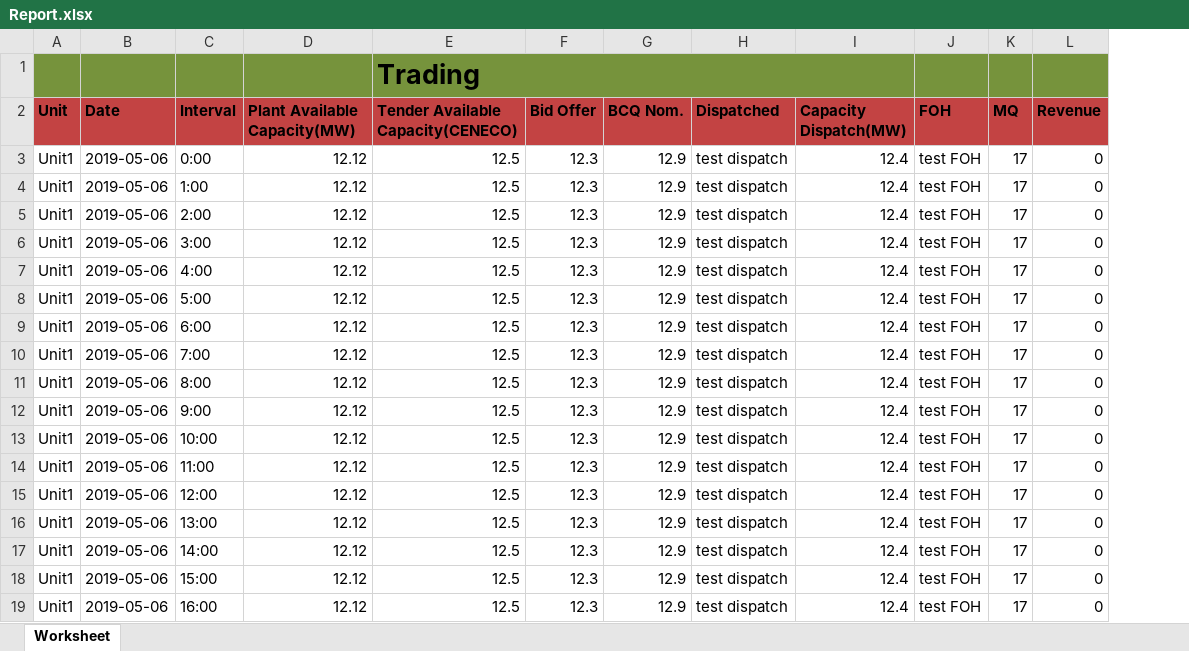
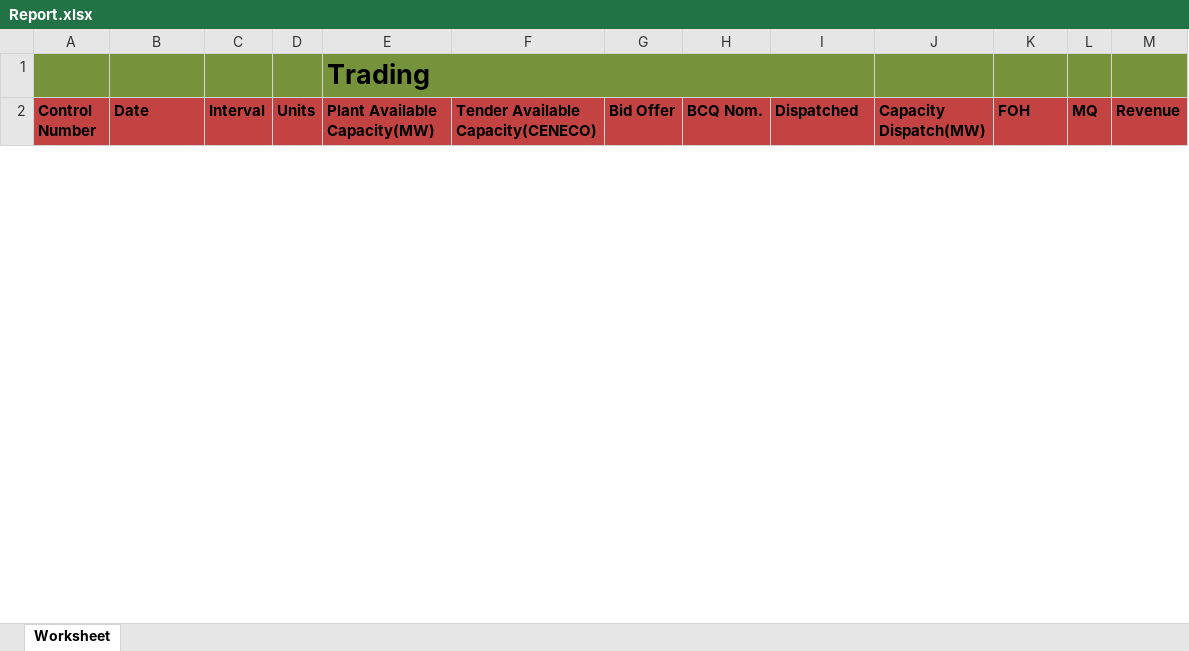
Before and after one commit to JonahBenares/TEFS, an Excel workbook: Report.xlsx, sheet Worksheet, drawn as a sheet; only a part is shown; values as stored, in another font and other column widths than the file's, no borders; removed rows and columns are numbered as before the commit, all else as after; rows hold the shown columns only; the diff covers the shown part only; the diff names each change by its address in the sheet, - before the commit and + after, or states it on an @@ line.

```diff
--- a/Report.xlsx (sheet Worksheet)
+++ b/Report.xlsx (sheet Worksheet)
-column A (Unit), empty
+column A (Control Number), empty
+column D (Units), empty
-row 1:  |  |  |  | Trading
+row 1:  |  |  |  | Trading
-row 3: Unit1 | 2019-05-06 | 0:00 | 12.12 | 12.5 | 12.3 | 12.9 | test dispatch | 12.4 | test FOH | 17 | 0
-row 4: Unit1 | 2019-05-06 | 1:00 | 12.12 | 12.5 | 12.3 | 12.9 | test dispatch | 12.4 | test FOH | 17 | 0
-row 5: Unit1 | 2019-05-06 | 2:00 | 12.12 | 12.5 | 12.3 | 12.9 | test dispatch | 12.4 | test FOH | 17 | 0
-row 6: Unit1 | 2019-05-06 | 3:00 | 12.12 | 12.5 | 12.3 | 12.9 | test dispatch | 12.4 | test FOH | 17 | 0
-row 7: Unit1 | 2019-05-06 | 4:00 | 12.12 | 12.5 | 12.3 | 12.9 | test dispatch | 12.4 | test FOH | 17 | 0
-row 8: Unit1 | 2019-05-06 | 5:00 | 12.12 | 12.5 | 12.3 | 12.9 | test dispatch | 12.4 | test FOH | 17 | 0
-row 9: Unit1 | 2019-05-06 | 6:00 | 12.12 | 12.5 | 12.3 | 12.9 | test dispatch | 12.4 | test FOH | 17 | 0
-row 10: Unit1 | 2019-05-06 | 7:00 | 12.12 | 12.5 | 12.3 | 12.9 | test dispatch | 12.4 | test FOH | 17 | 0
-row 11: Unit1 | 2019-05-06 | 8:00 | 12.12 | 12.5 | 12.3 | 12.9 | test dispatch | 12.4 | test FOH | 17 | 0
-row 12: Unit1 | 2019-05-06 | 9:00 | 12.12 | 12.5 | 12.3 | 12.9 | test dispatch | 12.4 | test FOH | 17 | 0
-row 13: Unit1 | 2019-05-06 | 10:00 | 12.12 | 12.5 | 12.3 | 12.9 | test dispatch | 12.4 | test FOH | 17 | 0
-row 14: Unit1 | 2019-05-06 | 11:00 | 12.12 | 12.5 | 12.3 | 12.9 | test dispatch | 12.4 | test FOH | 17 | 0
-row 15: Unit1 | 2019-05-06 | 12:00 | 12.12 | 12.5 | 12.3 | 12.9 | test dispatch | 12.4 | test FOH | 17 | 0
-row 16: Unit1 | 2019-05-06 | 13:00 | 12.12 | 12.5 | 12.3 | 12.9 | test dispatch | 12.4 | test FOH | 17 | 0
-row 17: Unit1 | 2019-05-06 | 14:00 | 12.12 | 12.5 | 12.3 | 12.9 | test dispatch | 12.4 | test FOH | 17 | 0
-row 18: Unit1 | 2019-05-06 | 15:00 | 12.12 | 12.5 | 12.3 | 12.9 | test dispatch | 12.4 | test FOH | 17 | 0
-row 19: Unit1 | 2019-05-06 | 16:00 | 12.12 | 12.5 | 12.3 | 12.9 | test dispatch | 12.4 | test FOH | 17 | 0
```
Also changed, not shown: 48 added rows and 7 removed rows elsewhere in this sheet, 8 other files.
